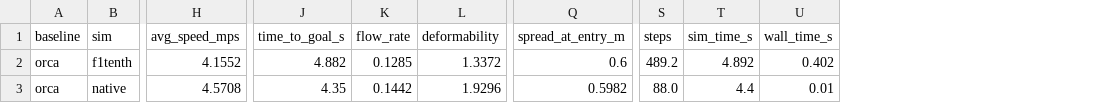
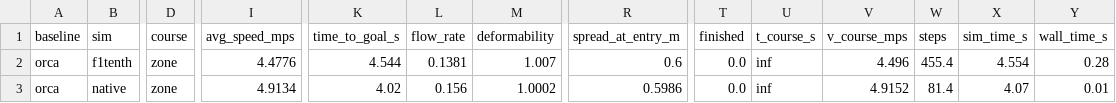
Before and after one commit to vigneshrl/baselines_formations, a CSV file: ffbench_results/verify_orca_n2.csv, drawn as a sheet; only a part is shown, gaps mark what is left out; addresses are those after the commit; the diff names each change by its address in the sheet, - before the commit and + after, or states it on an @@ line.

```diff
--- a/ffbench_results/verify_orca_n2.csv
+++ b/ffbench_results/verify_orca_n2.csv
+column D (course), rows 2-3: zone | zone
+column T (finished), rows 2-3: 0.0 | 0.0
+column U (t_course_s), rows 2-3: inf | inf
+column V (v_course_mps), rows 2-3: 4.496 | 4.9152
-I2 (avg_speed_mps): 4.1552
+I2 (avg_speed_mps): 4.4776
-K2 (time_to_goal_s): 4.882
+K2 (time_to_goal_s): 4.544
-L2 (flow_rate): 0.1285
+L2 (flow_rate): 0.1381
-M2 (deformability): 1.3372
+M2 (deformability): 1.007
-W2 (steps): 489.2
+W2 (steps): 455.4
-X2 (sim_time_s): 4.892
+X2 (sim_time_s): 4.554
-Y2 (wall_time_s): 0.402
+Y2 (wall_time_s): 0.28
-I3 (avg_speed_mps): 4.5708
+I3 (avg_speed_mps): 4.9134
-K3 (time_to_goal_s): 4.35
+K3 (time_to_goal_s): 4.02
-L3 (flow_rate): 0.1442
+L3 (flow_rate): 0.156
-M3 (deformability): 1.9296
+M3 (deformability): 1.0002
-R3 (spread_at_entry_m): 0.5982
+R3 (spread_at_entry_m): 0.5986
-W3 (steps): 88.0
+W3 (steps): 81.4
-X3 (sim_time_s): 4.4
+X3 (sim_time_s): 4.07
```
Also changed, not shown: ffbench_results/section_all.csv, ffbench_results/section_orca_n4.csv, 24 other files.
